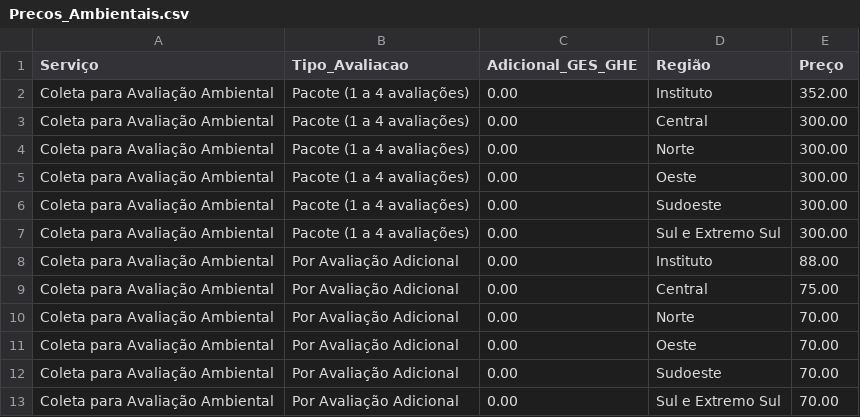
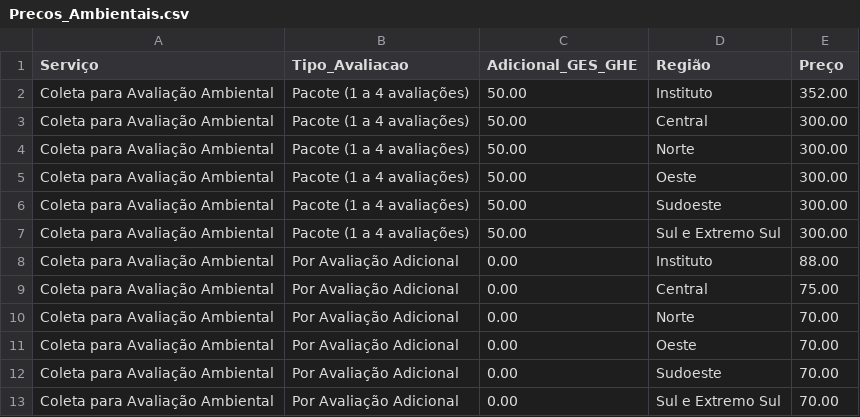
Before and after one commit to brunoadsba/Precificacao-Sistema, a CSV file: Precos_Ambientais.csv, drawn as a sheet; only a part is shown.

```diff
--- a/Precos_Ambientais.csv
+++ b/Precos_Ambientais.csv
@@ -1,8 +1,8 @@
 Serviço,Tipo_Avaliacao,Adicional_GES_GHE,Região,Preço
-"Coleta para Avaliação Ambiental","Pacote (1 a 4 avaliações)",0.00,"Instituto",352.00
-"Coleta para Avaliação Ambiental","Pacote (1 a 4 avaliações)",0.00,"Central",300.00
-"Coleta para Avaliação Ambiental","Pacote (1 a 4 avaliações)",0.00,"Norte",300.00
-"Coleta para Avaliação Ambiental","Pacote (1 a 4 avaliações)",0.00,"Oeste",300.00
-"Coleta para Avaliação Ambiental","Pacote (1 a 4 avaliações)",0.00,"Sudoeste",300.00
-"Coleta para Avaliação Ambiental","Pacote (1 a 4 avaliações)",0.00,"Sul e Extremo Sul",300.00
+"Coleta para Avaliação Ambiental","Pacote (1 a 4 avaliações)",50.00,"Instituto",352.00
+"Coleta para Avaliação Ambiental","Pacote (1 a 4 avaliações)",50.00,"Central",300.00
+"Coleta para Avaliação Ambiental","Pacote (1 a 4 avaliações)",50.00,"Norte",300.00
+"Coleta para Avaliação Ambiental","Pacote (1 a 4 avaliações)",50.00,"Oeste",300.00
+"Coleta para Avaliação Ambiental","Pacote (1 a 4 avaliações)",50.00,"Sudoeste",300.00
+"Coleta para Avaliação Ambiental","Pacote (1 a 4 avaliações)",50.00,"Sul e Extremo Sul",300.00
 "Coleta para Avaliação Ambiental","Por Avaliação Adicional",0.00,"Instituto",88.00
```
Also changed, not shown: 8 other files.
